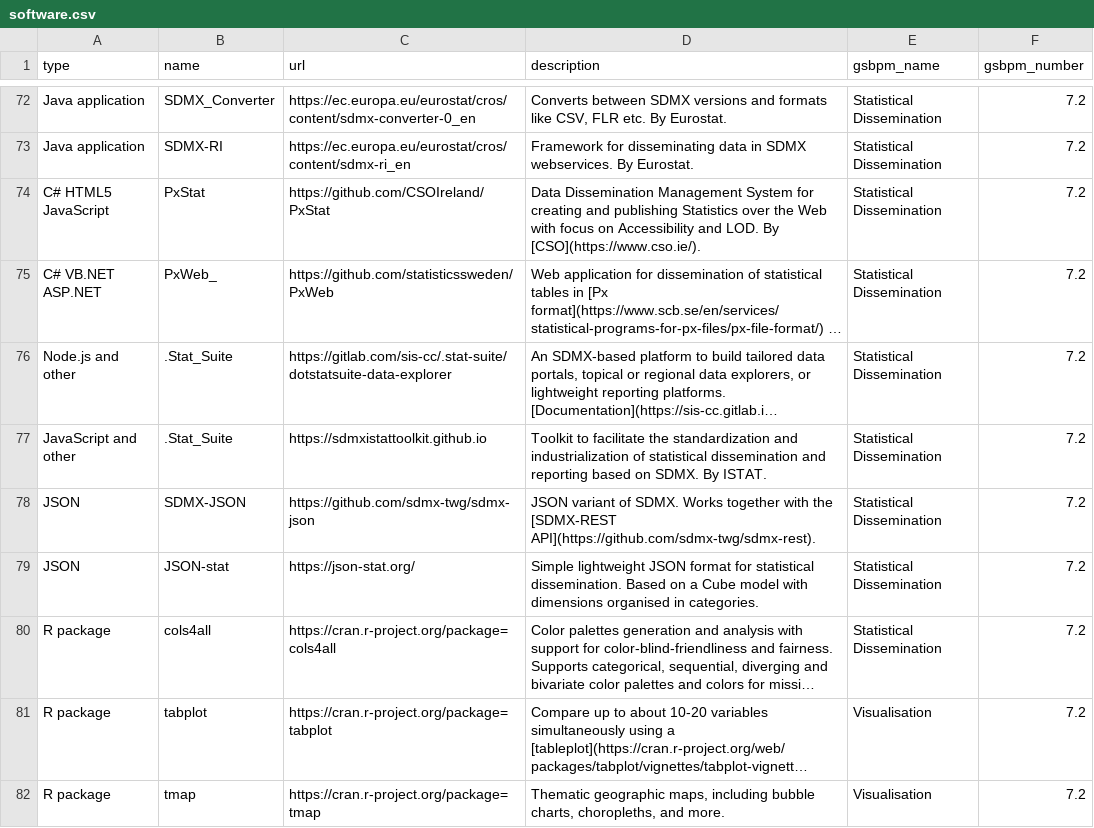
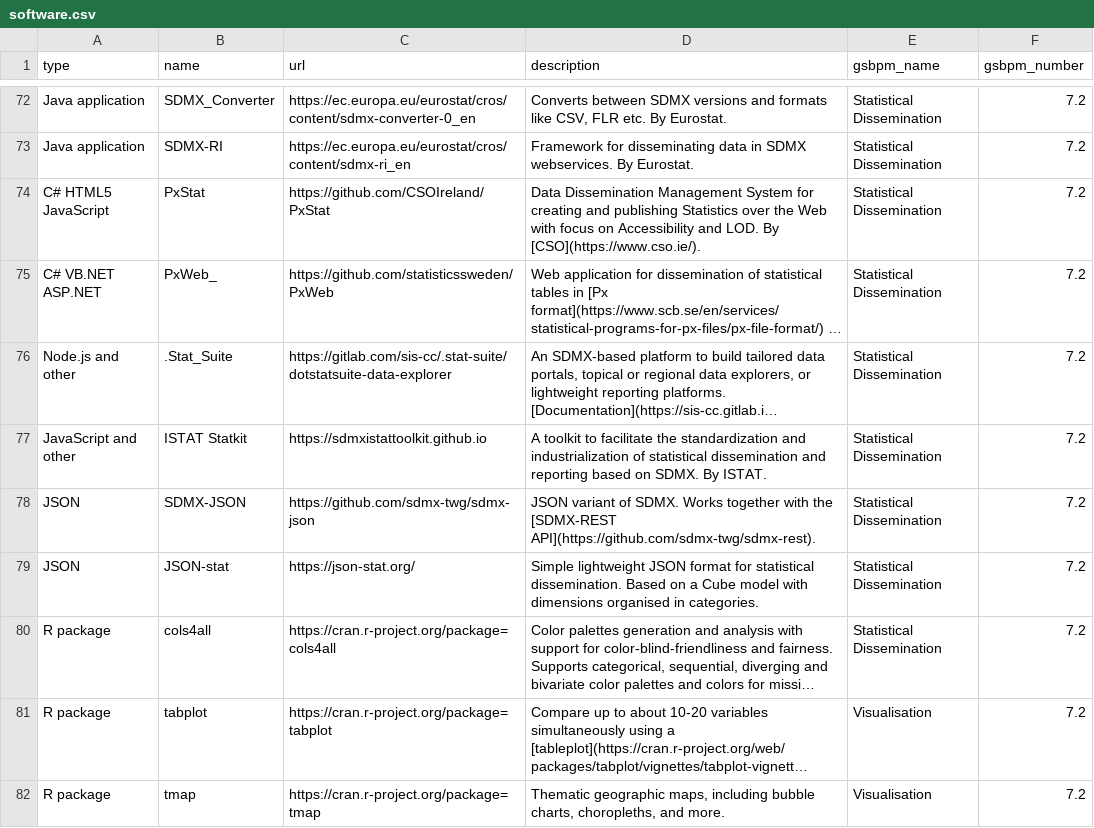
Before and after one commit to SNStatComp/awesome-official-statistics-software, a CSV file: data/software.csv, drawn as a sheet; only a part is shown, gaps mark what is left out; long unchanged cells end in …; the diff names each change by its address in the sheet, - before the commit and + after, or states it on an @@ line.

```diff
--- a/data/software.csv
+++ b/data/software.csv
-B77 (name): .Stat_Suite
+B77 (name): ISTAT Statkit
-D77 (description): Toolkit to facilitate…
+D77 (description): A toolkit to facilitate…
```
Also changed, not shown: 4 other files.
